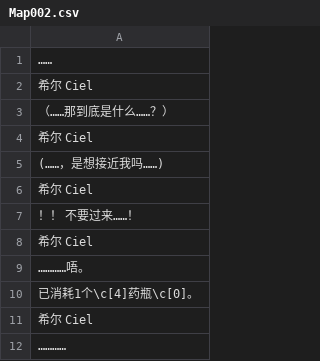
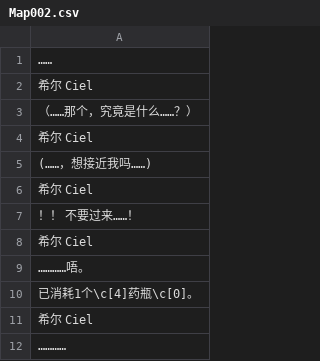
Before and after one commit to Krash220/NOIRNOAH-i18n-zh-Hans, a CSV file: www/data/text/Map002.csv, drawn as a sheet.

```diff
--- a/www/data/text/Map002.csv
+++ b/www/data/text/Map002.csv
@@ -2,5 +2,5 @@
 希尔 Ciel
-（……那到底是什么……？）
+（……那个，究竟是什么……？）
 希尔 Ciel
-(……，是想接近我吗……)
+(……，想接近我吗……)
 希尔 Ciel
```
Also changed, not shown: www/data/text/CommonEvents.csv, www/data/text/Map003.csv, 3 other files.
